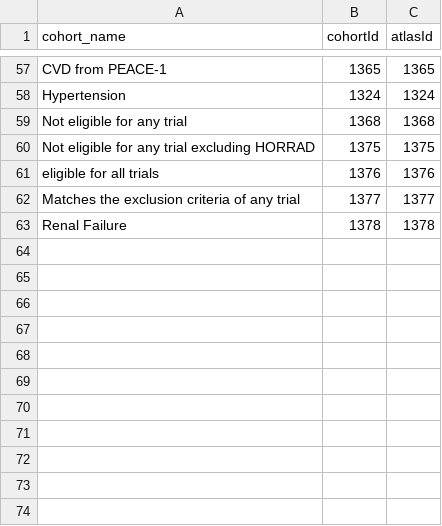
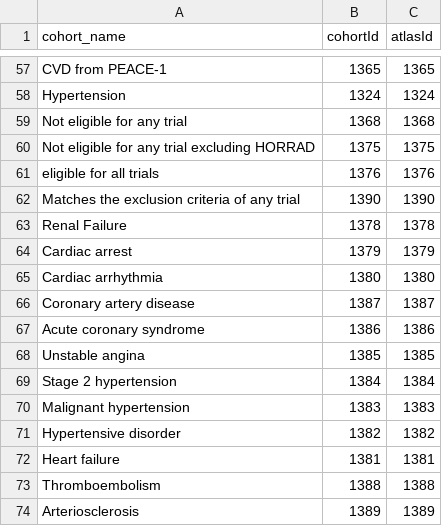
Before and after one commit to ahijazy/PioneerRWEvsRCT, a CSV file: inst/settings/CohortsToCreate.csv, drawn as a sheet; only a part is shown, gaps mark what is left out.

Commit message:
Update CohortsToCreate.csv

```diff
--- a/inst/settings/CohortsToCreate.csv
+++ b/inst/settings/CohortsToCreate.csv
@@ -61,3 +61,14 @@ Not eligible for any trial excluding HORRAD,1375,1375
 eligible for all trials,1376,1376
-Matches the exclusion criteria of any trial,1377,1377
+Matches the exclusion criteria of any trial,1390,1390
 Renal Failure,1378,1378
+Cardiac arrest,1379,1379
+Cardiac arrhythmia,1380,1380
+Coronary artery disease,1387,1387
+Acute coronary syndrome,1386,1386
+Unstable angina,1385,1385
+Stage 2 hypertension,1384,1384
+Malignant hypertension,1383,1383
+Hypertensive disorder,1382,1382
+Heart failure,1381,1381
+Thromboembolism,1388,1388
+Arteriosclerosis,1389,1389
```
